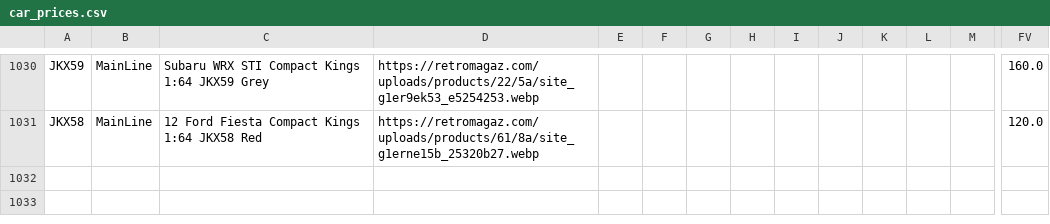
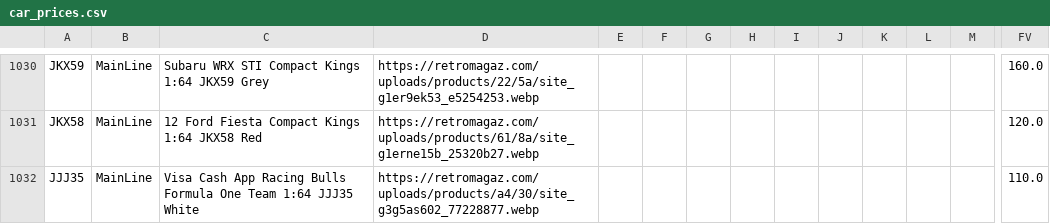
Before and after one commit to shady333/PriceParserRETRO, a CSV file: car_prices.csv, drawn as a sheet; only a part is shown, gaps mark what is left out; rows hold the shown columns only; the diff covers the shown part only; the diff names each change by its address in the sheet, - before the commit and + after, or states it on an @@ line.

```diff
--- a/car_prices.csv
+++ b/car_prices.csv
+row 1032: JJJ35 | MainLine | Visa Cash App Racing Bulls Formula One Team 1:64 JJJ35 White | https://retromagaz.com/uploads/products/a4/30/site_g3g5as602_77228877.webp |  |  |  |  |  |  |  |  |  | 110.0
```
Also changed, not shown: 1 added row and 12 edited cells elsewhere in this file, sell_car_prices.csv, 2 other files.
